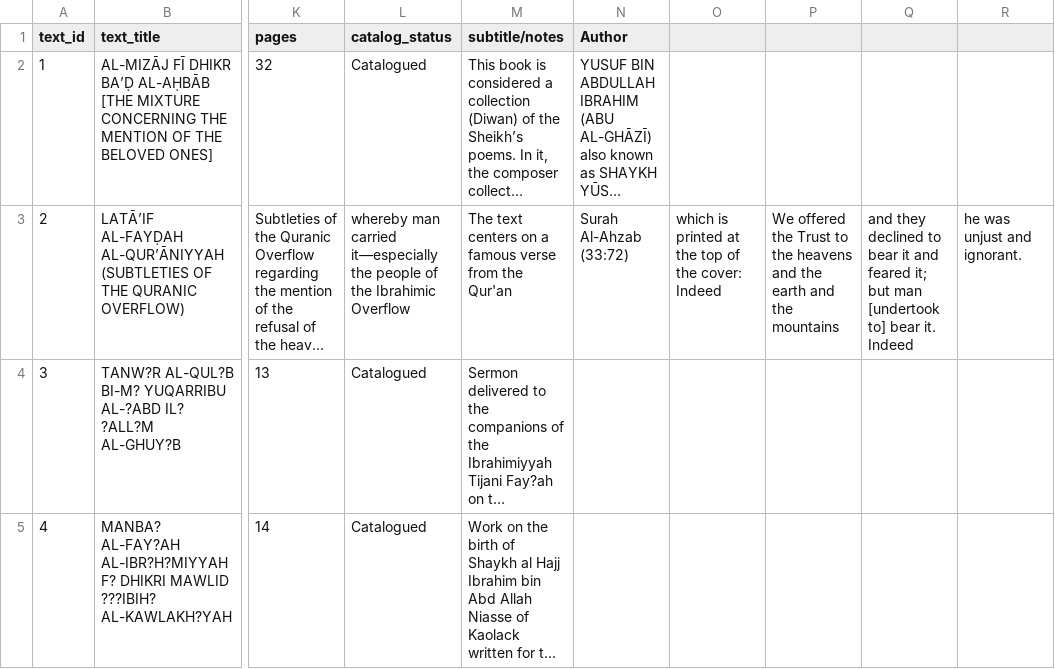
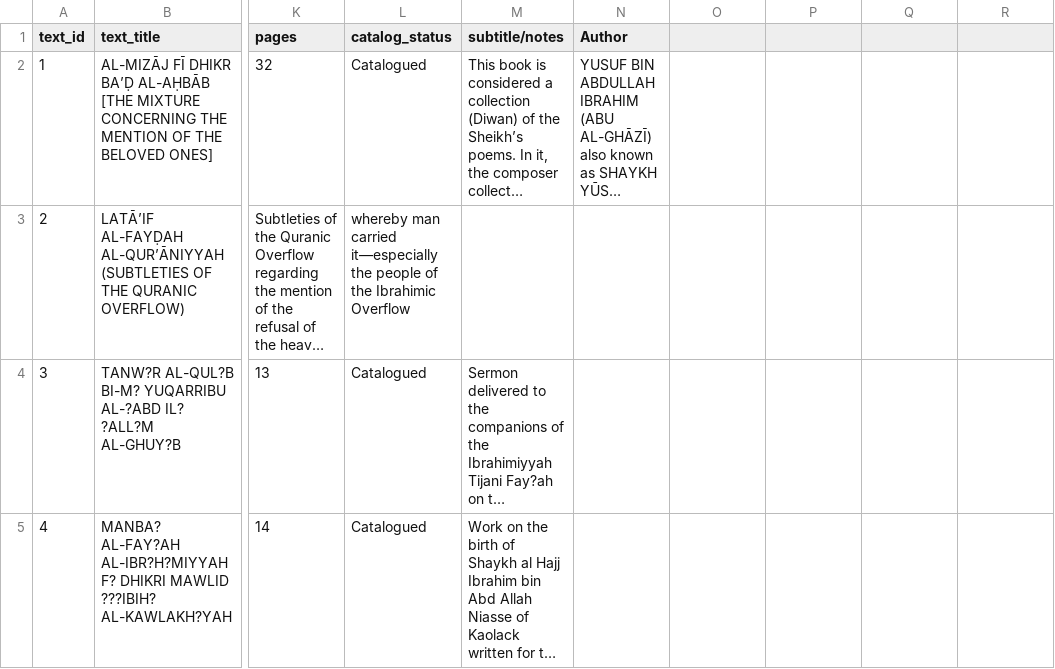
Before and after one commit to SmileBakGlobal/sheikh-yusuf-lokoja-bibliographic-database, a CSV file: sheikh-yusuf-lokoja-bibliographic-database.csv, drawn as a sheet; only a part is shown, gaps mark what is left out; long unchanged cells end in …; the diff names each change by its address in the sheet, - before the commit and + after, or states it on an @@ line.

Commit message:
Update sheikh-yusuf-lokoja-bibliographic-database.csv

```diff
--- a/sheikh-yusuf-lokoja-bibliographic-database.csv
+++ b/sheikh-yusuf-lokoja-bibliographic-database.csv
-M3 (subtitle/notes): The text centers on a famous verse from the Qur'an
+M3 (subtitle/notes): (empty)
-N3 (Author): Surah Al-Ahzab (33:72)
+N3 (Author): (empty)
-O3: which is printed at the top of the cover: Indeed
+O3: (empty)
-P3: We offered the Trust to the heavens and the earth and the mountains
+P3: (empty)
-Q3: and they declined to bear it and feared it; but man [undertook to] bear it. Indeed
+Q3: (empty)
-R3: he was unjust and ignorant.
+R3: (empty)
```
